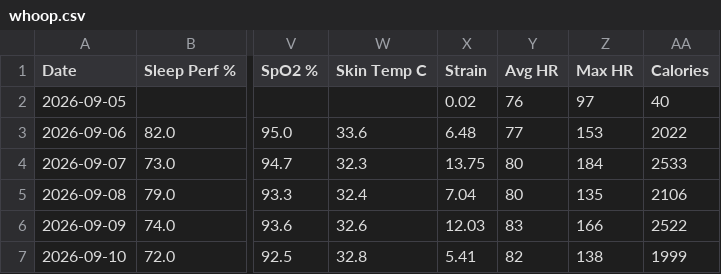
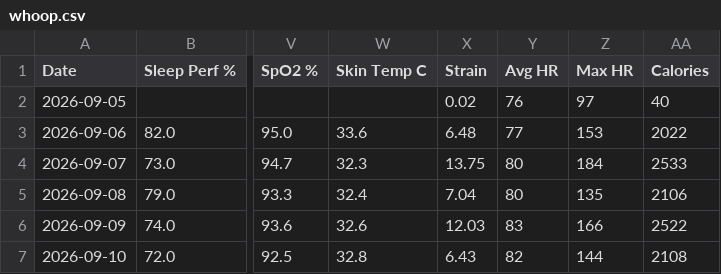
Before and after one commit to nithinn11/whoopstatus, a CSV file: data/whoop.csv, drawn as a sheet; only a part is shown, gaps mark what is left out; the diff names each change by its address in the sheet, - before the commit and + after, or states it on an @@ line.

```diff
--- a/data/whoop.csv
+++ b/data/whoop.csv
-X7 (Strain): 5.41
+X7 (Strain): 6.43
-Z7 (Max HR): 138
+Z7 (Max HR): 144
-AA7 (Calories): 1999
+AA7 (Calories): 2108
```
Also changed, not shown: 1 other file.
